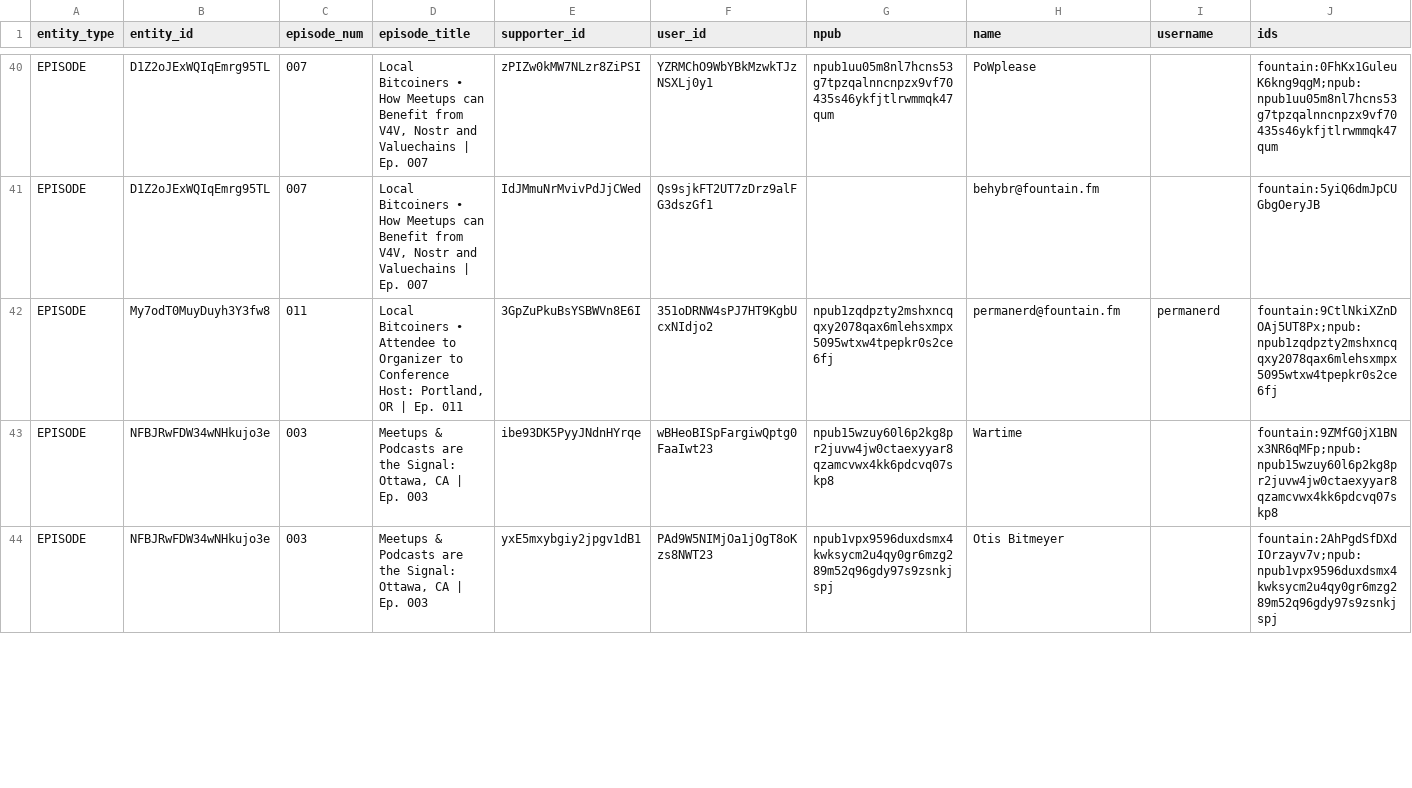
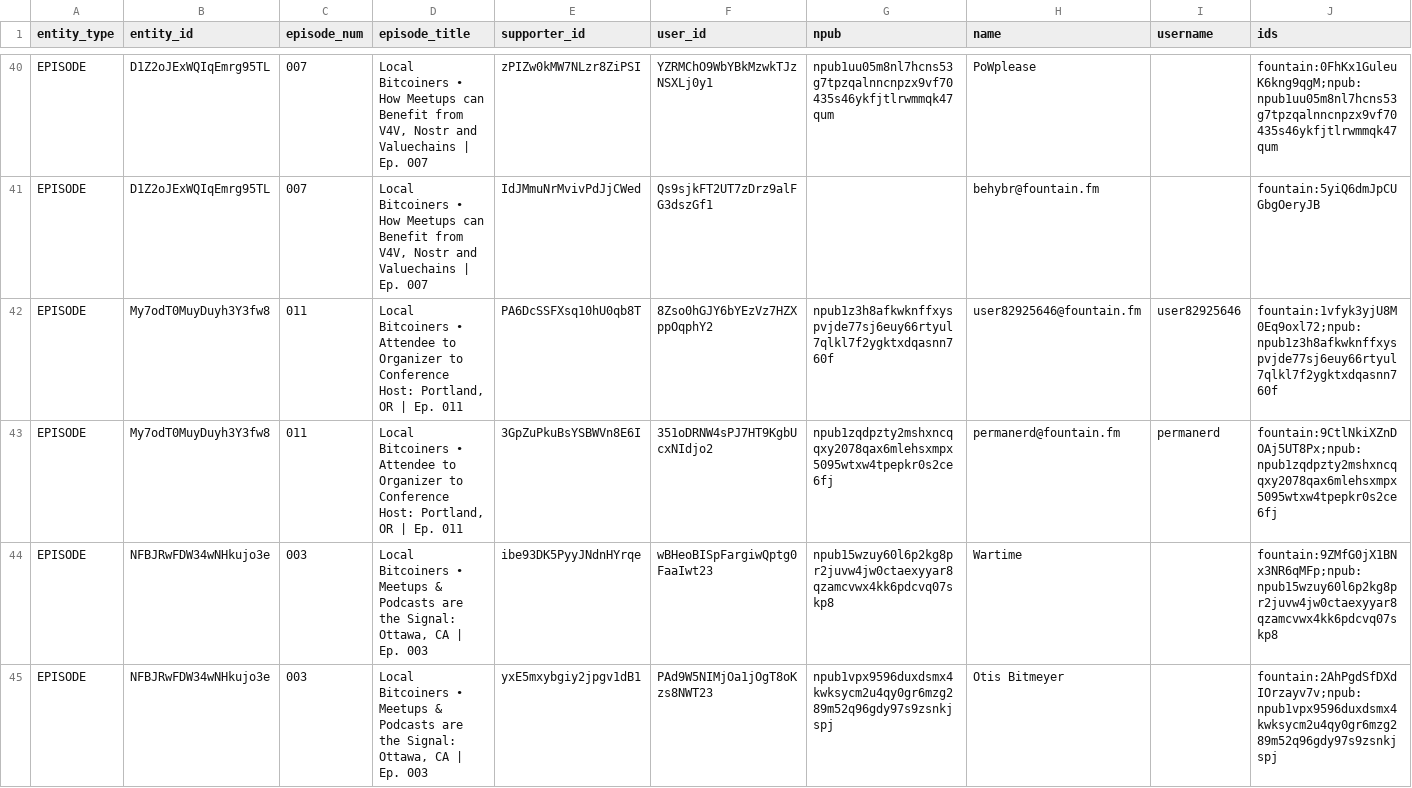
Before and after one commit to ChadFarrow/localbitcoiners, a CSV file: data/fountain-api.csv, drawn as a sheet; only a part is shown, gaps mark what is left out; addresses are those after the commit; rows hold the shown columns only; the diff covers the shown part only; the diff names each change by its address in the sheet, - before the commit and + after, or states it on an @@ line.

```diff
--- a/data/fountain-api.csv
+++ b/data/fountain-api.csv
+row 42: EPISODE | My7odT0MuyDuyh3Y3fw8 | 011 | Local Bitcoiners • Attendee to Organizer to Conference Host: Portland, OR | Ep. 011 | PA6DcSSFXsq10hU0qb8T | 8Zso0hGJY6bYEzVz7HZXppOqphY2 | npub1z3h8afkwknffxyspvjde77sj6euy66rtyul7qlkl7f2ygktxdqasnn760f | user82925646@fountain.fm | user82925646 | fountain:1vfyk3yjU8M0Eq9oxl72;npub:npub1z3h8afkwknffxyspvjde77sj6euy66rtyul7qlkl7f2ygktxdqasnn760f
-D44:D45 (episode_title): Meetups &…
+D44:D45 (episode_title): Local Bitcoiners • Meetups &…
```
Also changed, not shown: 1 added row and 26 edited cells elsewhere in this file, data/sats.csv, 4 other files.
